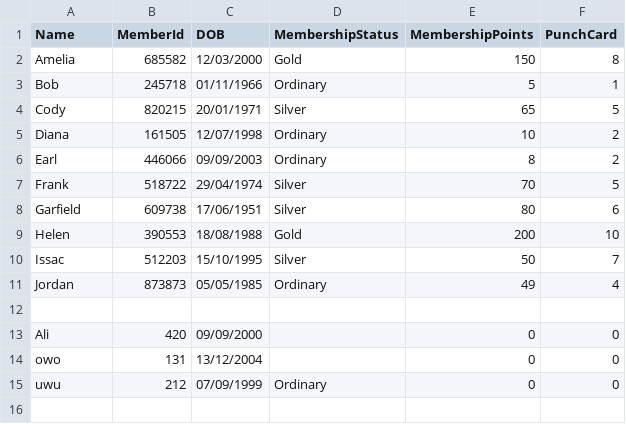
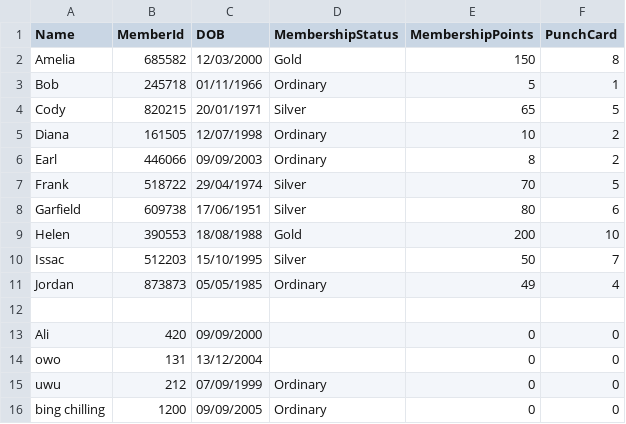
Before and after one commit to elphabetsoop/PRG2-Assignment, a CSV file: S10241870K_PRG2Assignment/S10241870K_PRG2Assignment/bin/Debug/net6.0/customers.csv, drawn as a sheet.

```diff
--- a/S10241870K_PRG2Assignment/S10241870K_PRG2Assignment/bin/Debug/net6.0/customers.csv
+++ b/S10241870K_PRG2Assignment/S10241870K_PRG2Assignment/bin/Debug/net6.0/customers.csv
@@ -15 +15,2 @@ owo,131,13/12/2004,,0,0
 uwu,212,07/09/1999,Ordinary,0,0
+bing chilling,1200,09/09/2005,Ordinary,0,0
```
Also changed, not shown: 12 other files.
